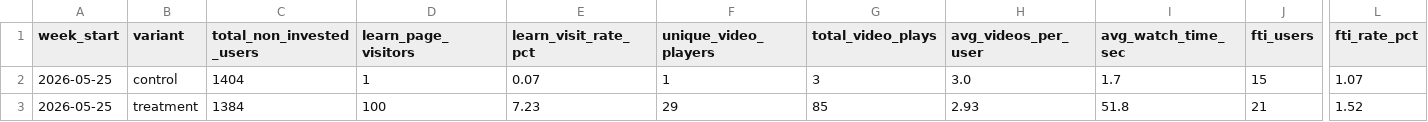
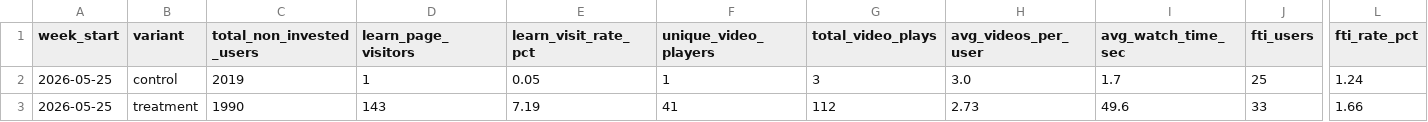
Before and after one commit to gripinvest/gi-analytics, a CSV file: backend/data/learn_education/weekly_ab_tracker.csv, drawn as a sheet; only a part is shown, gaps mark what is left out; the diff covers the shown part only; the diff names each change by its address in the sheet, - before the commit and + after, or states it on an @@ line.

```diff
--- a/backend/data/learn_education/weekly_ab_tracker.csv
+++ b/backend/data/learn_education/weekly_ab_tracker.csv
-C2 (total_non_invested_users): 1404
+C2 (total_non_invested_users): 2019
-E2 (learn_visit_rate_pct): 0.07
+E2 (learn_visit_rate_pct): 0.05
-J2 (fti_users): 15
+J2 (fti_users): 25
-L2 (fti_rate_pct): 1.07
+L2 (fti_rate_pct): 1.24
-C3 (total_non_invested_users): 1384
+C3 (total_non_invested_users): 1990
-D3 (learn_page_visitors): 100
+D3 (learn_page_visitors): 143
-E3 (learn_visit_rate_pct): 7.23
+E3 (learn_visit_rate_pct): 7.19
-F3 (unique_video_players): 29
+F3 (unique_video_players): 41
-G3 (total_video_plays): 85
+G3 (total_video_plays): 112
-H3 (avg_videos_per_user): 2.93
+H3 (avg_videos_per_user): 2.73
-I3 (avg_watch_time_sec): 51.8
+I3 (avg_watch_time_sec): 49.6
-J3 (fti_users): 21
+J3 (fti_users): 33
-L3 (fti_rate_pct): 1.52
+L3 (fti_rate_pct): 1.66
```
Also changed, not shown: 6 edited cells elsewhere in this file, 2 other files.
